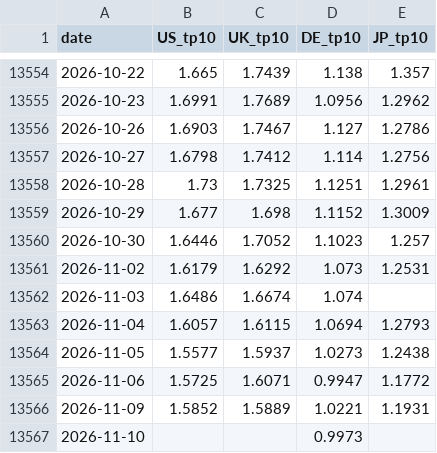
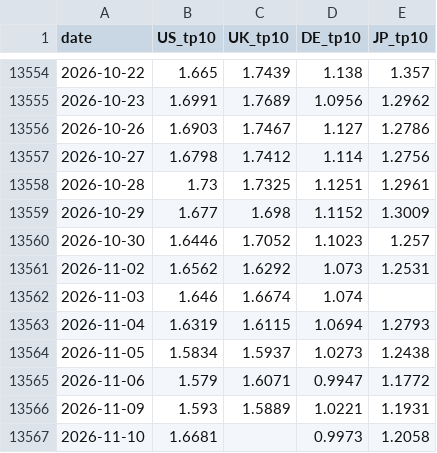
Before and after one commit to WillBtK/term_structure, a CSV file: exports/term_premia_10y_daily.csv, drawn as a sheet; only a part is shown, gaps mark what is left out.

```diff
--- a/exports/term_premia_10y_daily.csv
+++ b/exports/term_premia_10y_daily.csv
@@ -13560,8 +13560,8 @@ date,US_tp10,UK_tp10,DE_tp10,JP_tp10
 2026-10-30,1.6446,1.7052,1.1023,1.257
-2026-11-02,1.6179,1.6292,1.073,1.2531
-2026-11-03,1.6486,1.6674,1.074,
-2026-11-04,1.6057,1.6115,1.0694,1.2793
-2026-11-05,1.5577,1.5937,1.0273,1.2438
-2026-11-06,1.5725,1.6071,0.9947,1.1772
-2026-11-09,1.5852,1.5889,1.0221,1.1931
-2026-11-10,,,0.9973,
+2026-11-02,1.6562,1.6292,1.073,1.2531
+2026-11-03,1.646,1.6674,1.074,
+2026-11-04,1.6319,1.6115,1.0694,1.2793
+2026-11-05,1.5834,1.5937,1.0273,1.2438
+2026-11-06,1.579,1.6071,0.9947,1.1772
+2026-11-09,1.593,1.5889,1.0221,1.1931
+2026-11-10,1.6681,,0.9973,1.2058
```
Also changed, not shown: 1 other file.
